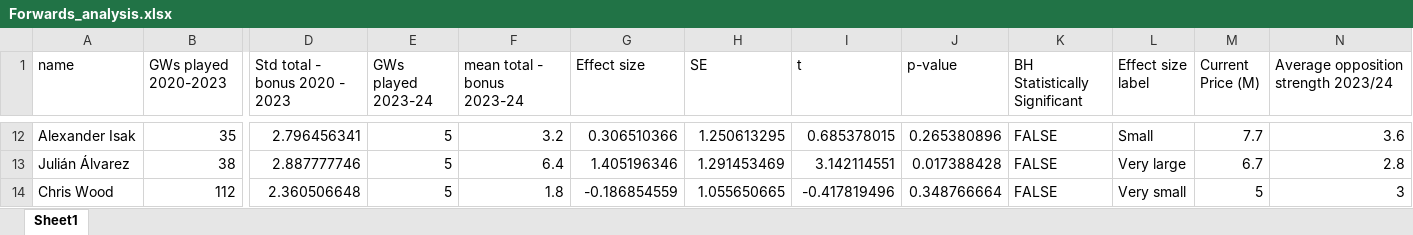
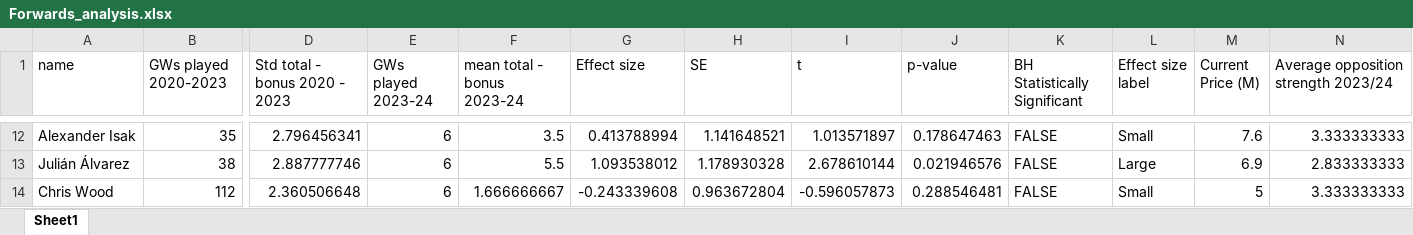
Before and after one commit to cooke99/PL-Analysis, an Excel workbook: results/Forwards_analysis.xlsx, sheet Sheet1, drawn as a sheet; only a part is shown, gaps mark what is left out; values as stored, in another font and other column widths than the file's, no cell formats; the diff covers the shown part only; the diff names each change by its address in the sheet, - before the commit and + after, or states it on an @@ line.

```diff
--- a/results/Forwards_analysis.xlsx (sheet Sheet1)
+++ b/results/Forwards_analysis.xlsx (sheet Sheet1)
-E12:E14 (GWs played 2023-24): 5
+E12:E14 (GWs played 2023-24): 6
-F12 (mean total - bonus 2023-24): 3.2
+F12 (mean total - bonus 2023-24): 3.5
-G12 (Effect size): 0.306510366
+G12 (Effect size): 0.413788994
-H12 (SE): 1.250613295
+H12 (SE): 1.141648521
-I12 (t): 0.685378015
+I12 (t): 1.013571897
-J12 (p-value): 0.265380896
+J12 (p-value): 0.178647463
-M12 (Current Price (M)): 7.7
+M12 (Current Price (M)): 7.6
-N12: 3.6
+N12: 3.333333333
-F13 (mean total - bonus 2023-24): 6.4
+F13 (mean total - bonus 2023-24): 5.5
-G13 (Effect size): 1.405196346
+G13 (Effect size): 1.093538012
-H13 (SE): 1.291453469
+H13 (SE): 1.178930328
-I13 (t): 3.142114551
+I13 (t): 2.678610144
-J13 (p-value): 0.017388428
+J13 (p-value): 0.021946576
-L13 (Effect size label): Very large
+L13 (Effect size label): Large
-M13 (Current Price (M)): 6.7
+M13 (Current Price (M)): 6.9
-N13: 2.8
+N13: 2.833333333
-F14 (mean total - bonus 2023-24): 1.8
+F14 (mean total - bonus 2023-24): 1.666666667
-G14 (Effect size): -0.186854559
+G14 (Effect size): -0.243339608
-H14 (SE): 1.055650665
+H14 (SE): 0.963672804
-I14 (t): -0.417819496
+I14 (t): -0.596057873
-J14 (p-value): 0.348766664
+J14 (p-value): 0.288546481
-L14 (Effect size label): Very small
+L14 (Effect size label): Small
-N14: 3
+N14: 3.333333333
```
Also changed, not shown: 73 edited cells elsewhere in this sheet, cell formats, 3 other files.
